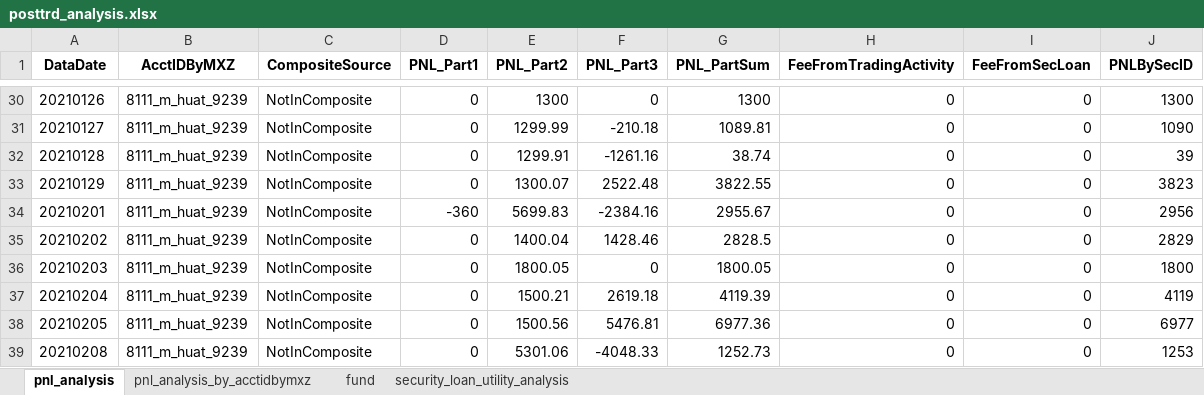
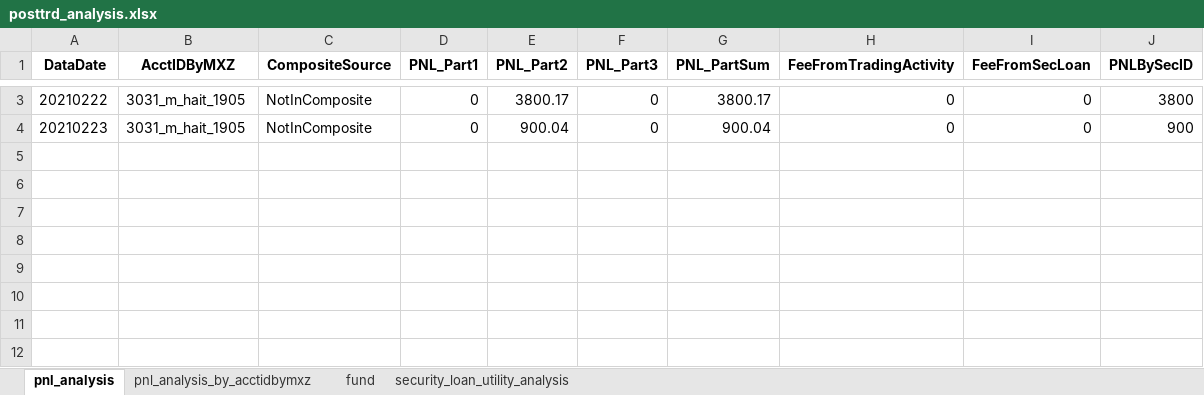
Before and after one commit to Maxincer/autot0, an Excel workbook: data/output/posttrd_analysis.xlsx, sheet pnl_analysis, drawn as a sheet; only a part is shown, gaps mark what is left out; values as stored, in another font and other column widths than the file's, no borders; removed rows and columns are numbered as before the commit, all else as after; the diff covers the shown part only; the diff names each change by its address in the sheet, - before the commit and + after, or states it on an @@ line.

Commit message:
update pretrd for hait_ehfz

```diff
--- a/data/output/posttrd_analysis.xlsx (sheet pnl_analysis)
+++ b/data/output/posttrd_analysis.xlsx (sheet pnl_analysis)
-A3 (DataDate): 20210126
+A3 (DataDate): 20210222
-B3 (AcctIDByMXZ): 8111_m_huat_9239
+B3 (AcctIDByMXZ): 3031_m_hait_1905
-E3 (PNL_Part2): 1300
+E3 (PNL_Part2): 3800.17
-G3 (PNL_PartSum): 1300
+G3 (PNL_PartSum): 3800.17
-J3 (PNLBySecID): 1300
+J3 (PNLBySecID): 3800
-row 31: 20210127 | 8111_m_huat_9239 | NotInComposite | 0 | 1299.99 | -210.18 | 1089.81 | 0 | 0 | 1090
-row 32: 20210128 | 8111_m_huat_9239 | NotInComposite | 0 | 1299.91 | -1261.16 | 38.74 | 0 | 0 | 39
-row 33: 20210129 | 8111_m_huat_9239 | NotInComposite | 0 | 1300.07 | 2522.48 | 3822.55 | 0 | 0 | 3823
-row 34: 20210201 | 8111_m_huat_9239 | NotInComposite | -360 | 5699.83 | -2384.16 | 2955.67 | 0 | 0 | 2956
-row 35: 20210202 | 8111_m_huat_9239 | NotInComposite | 0 | 1400.04 | 1428.46 | 2828.5 | 0 | 0 | 2829
-A4 (DataDate): 20210203
+A4 (DataDate): 20210223
-B4 (AcctIDByMXZ): 8111_m_huat_9239
+B4 (AcctIDByMXZ): 3031_m_hait_1905
-E4 (PNL_Part2): 1800.05
+E4 (PNL_Part2): 900.04
-G4 (PNL_PartSum): 1800.05
+G4 (PNL_PartSum): 900.04
-J4 (PNLBySecID): 1800
+J4 (PNLBySecID): 900
-row 37: 20210204 | 8111_m_huat_9239 | NotInComposite | 0 | 1500.21 | 2619.18 | 4119.39 | 0 | 0 | 4119
-row 38: 20210205 | 8111_m_huat_9239 | NotInComposite | 0 | 1500.56 | 5476.81 | 6977.36 | 0 | 0 | 6977
-row 39: 20210208 | 8111_m_huat_9239 | NotInComposite | 0 | 5301.06 | -4048.33 | 1252.73 | 0 | 0 | 1253
```
Also changed, not shown: 1 added row and 28 removed rows elsewhere in this sheet, sheet security_loan_utility_analysis, sheet fund, sheet pnl_analysis_by_acctidbymxz, data/output/security_loan_order/3031_m_hait_1905_secloan_order.xlsx, data/output/tpa_autot0.xlsx, 29 other files.
